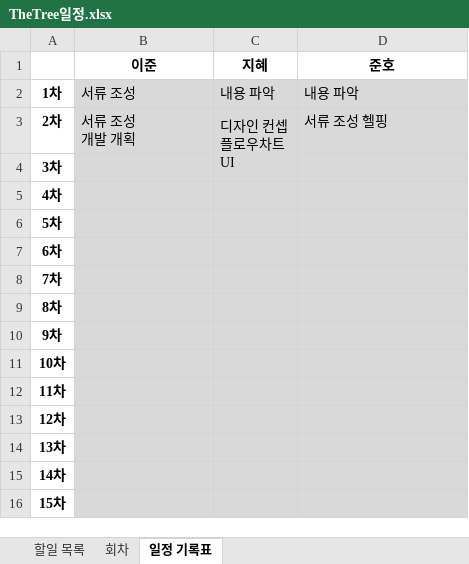
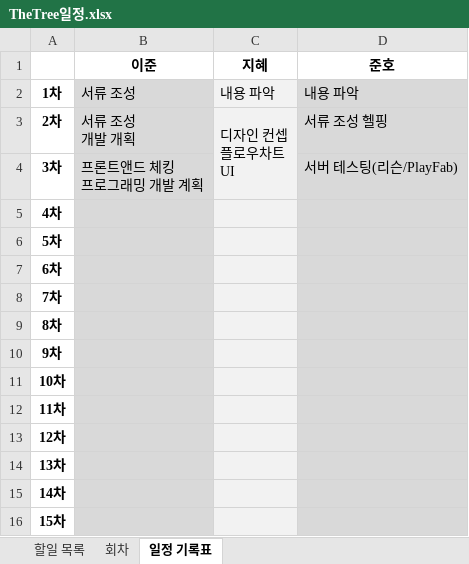
Before and after one commit to ParkYiJun/Project.TheTREE, an Excel workbook: TheTree일정.xlsx, sheet 일정 기록표, drawn as a sheet; values as stored, in another font and other column widths than the file's, no borders; ↵ is a line break in a cell; the diff names each change by its address in the sheet, - before the commit and + after, or states it on an @@ line.

```diff
--- a/TheTree일정.xlsx (sheet 일정 기록표)
+++ b/TheTree일정.xlsx (sheet 일정 기록표)
-C2:C16 fill: #D9D9D9
+C2:C16 fill: #F2F2F2
-B4 (이준): (empty)
+B4 (이준): 프론트앤드 체킹 ↵ 프로그래밍 개발 계획
-D4 (준호): (empty)
+D4 (준호): 서버 테스팅(리슨/PlayFab)
```
Also changed, not shown: sheet 회차, sheet 할일 목록, 1 other file.
